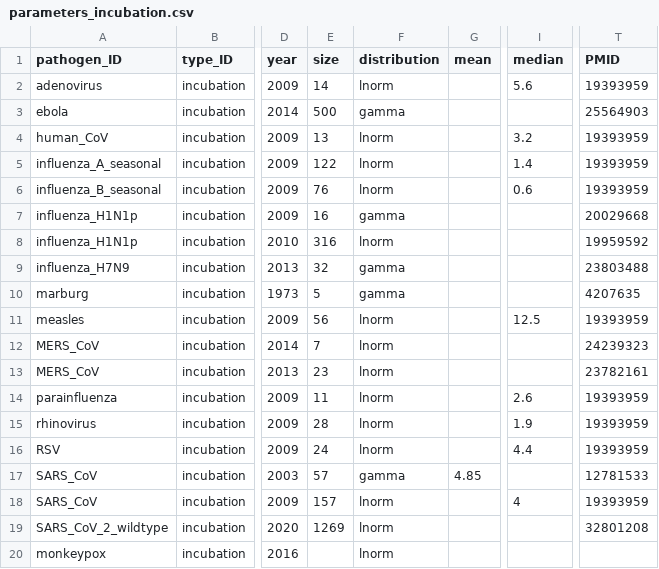
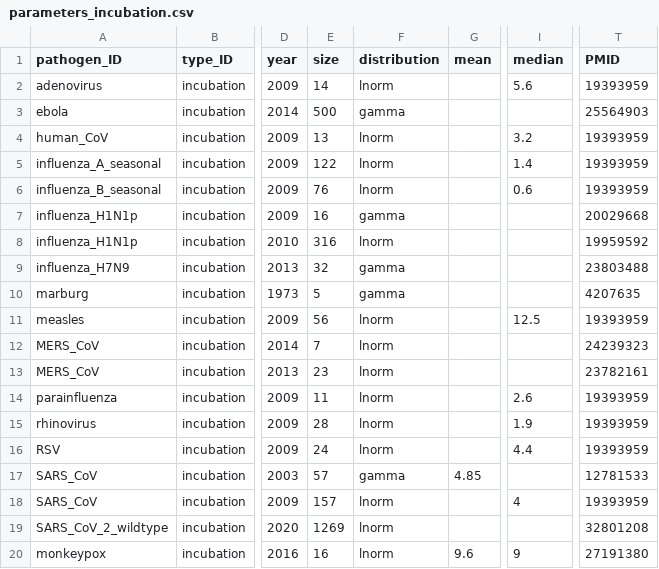
Before and after one commit to epiverse-trace/epiparameter, a CSV file: data/parameters_incubation.csv, drawn as a sheet; only a part is shown, gaps mark what is left out; the diff names each change by its address in the sheet, - before the commit and + after, or states it on an @@ line.

```diff
--- a/data/parameters_incubation.csv
+++ b/data/parameters_incubation.csv
-E20 (size): (empty)
+E20 (size): 16
-G20 (mean): (empty)
+G20 (mean): 9.6
-I20 (median): (empty)
+I20 (median): 9
-T20 (PMID): (empty)
+T20 (PMID): 27191380
```
Also changed, not shown: data/parameters_serial_interval.csv, 3 other files.
